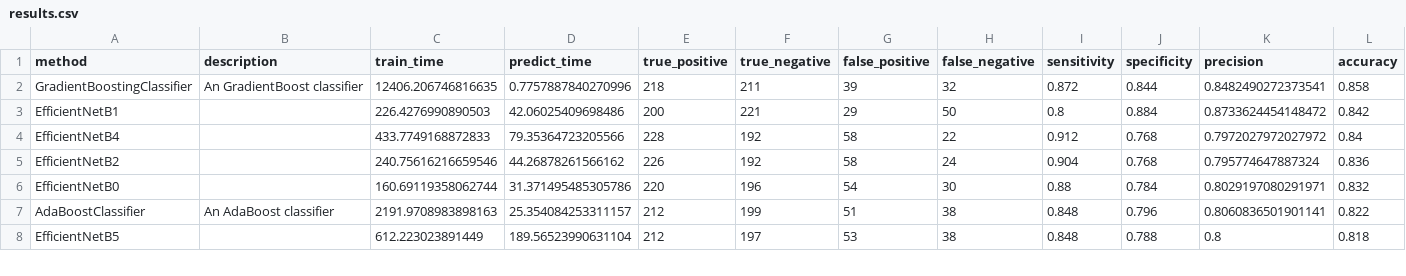
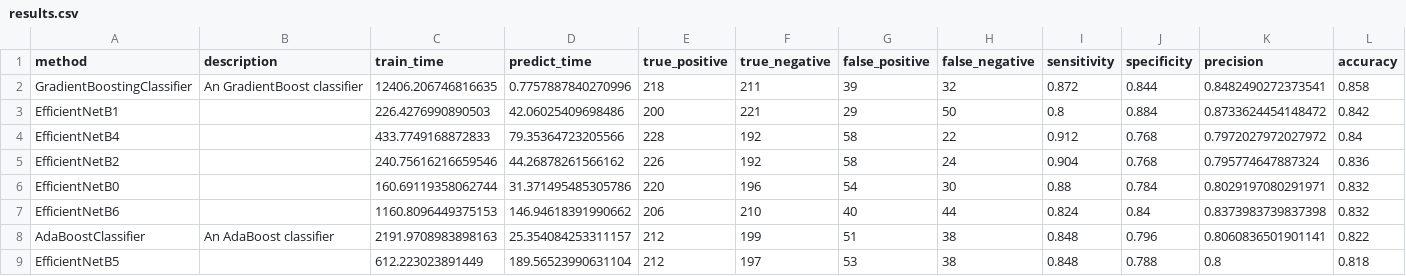
Before and after one commit to wl44545/wl44545.github.io, a CSV file: praca-inzynierska/history/2021_11_29_06_17_50_520709/results.csv, drawn as a sheet; only a part is shown; rows hold the shown columns only; the diff names each change by its address in the sheet, - before the commit and + after, or states it on an @@ line.

Commit message:
Autocommit with results

```diff
--- a/praca-inzynierska/history/2021_11_29_06_17_50_520709/results.csv
+++ b/praca-inzynierska/history/2021_11_29_06_17_50_520709/results.csv
+row 7: EfficientNetB6 |  | 1160.8096449375153 | 146.94618391990662 | 206 | 210 | 40 | 44 | 0.824 | 0.84 | 0.8373983739837398 | 0.832
```
Also changed, not shown: 5 other files.
